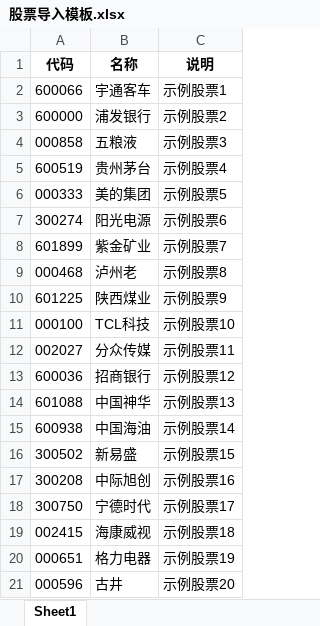
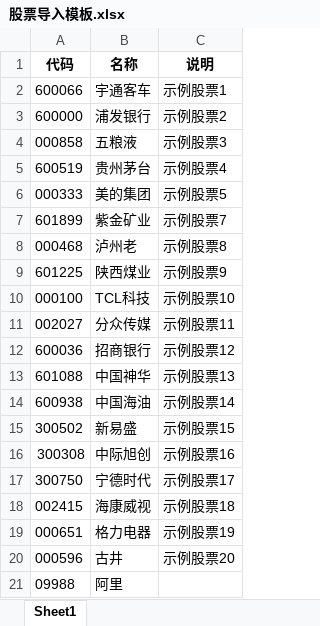
Before and after one commit to wasabihu/AKReport, an Excel workbook: 股票导入模板.xlsx, sheet Sheet1, drawn as a sheet; values as stored, in another font and other column widths than the file's, no borders; removed rows and columns are numbered as before the commit, all else as after; the diff names each change by its address in the sheet, - before the commit and + after, or states it on an @@ line.

```diff
--- a/股票导入模板.xlsx (sheet Sheet1)
+++ b/股票导入模板.xlsx (sheet Sheet1)
-row 7: 300274 | 阳光电源 | 示例股票6
-A16 (代码): 300208
+A16 (代码): 300308
+row 21: 09988 | 阿里
```
Also changed, not shown: 10 other files.
